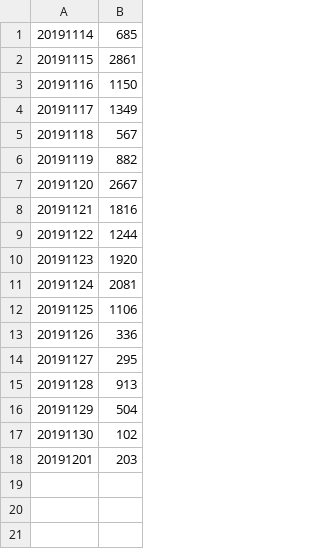
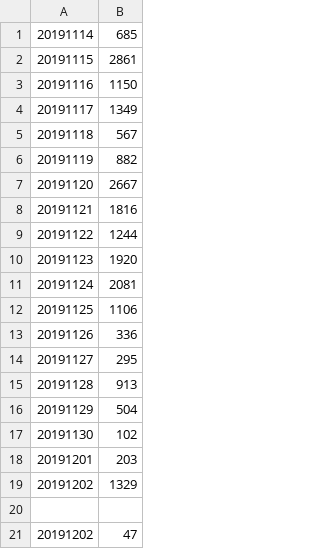
Before and after one commit to gabrielcfvg/CCCPbot, a CSV file: cccp.csv, drawn as a sheet; the diff names each change by its address in the sheet, - before the commit and + after, or states it on an @@ line.

```diff
--- a/cccp.csv
+++ b/cccp.csv
+row 19: 20191202 | 1329
+row 20: (empty)
+row 21: 20191202 | 47
```
Also changed, not shown: 2 other files.
